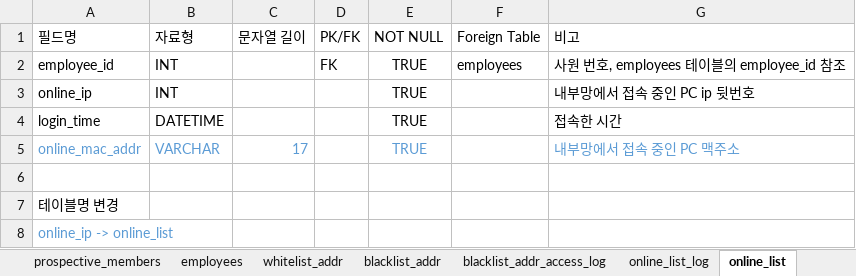
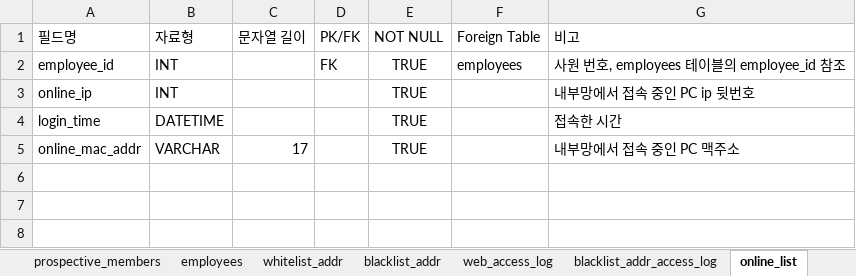
Before and after one commit to 02paming/Captive, an Excel workbook: database/internal_db.xlsx, sheet online_list, drawn as a sheet; values as stored, in another font and other column widths than the file's, no borders; table styles not drawn; the diff names each change by its address in the sheet, - before the commit and + after, or states it on an @@ line.

Commit message:
DB 변경
1. web_access_log 테이블 추가
2. online_list_log 테이블에 online_list_log_id 필드 추가
3. blacklist_addr_access_log 테이블 변경 예정

```diff
--- a/database/internal_db.xlsx (sheet online_list)
+++ b/database/internal_db.xlsx (sheet online_list)
+sheet tab: web_access_log
-A5:C5 text colour: #5B9BD5
+A5:C5 text colour: black
-E5 text colour: #5B9BD5
+E5 text colour: black
-G5 text colour: #5B9BD5
+G5 text colour: black
-row 6: (empty)
-row 7: 테이블명 변경
-row 8: online_ip -> online_list
```
Also changed, not shown: sheet blacklist_addr_access_log, sheet online_list_log, sheet blacklist_addr, sheet prospective_members, sheet whitelist_addr, other sheet tabs, 1 other file.
